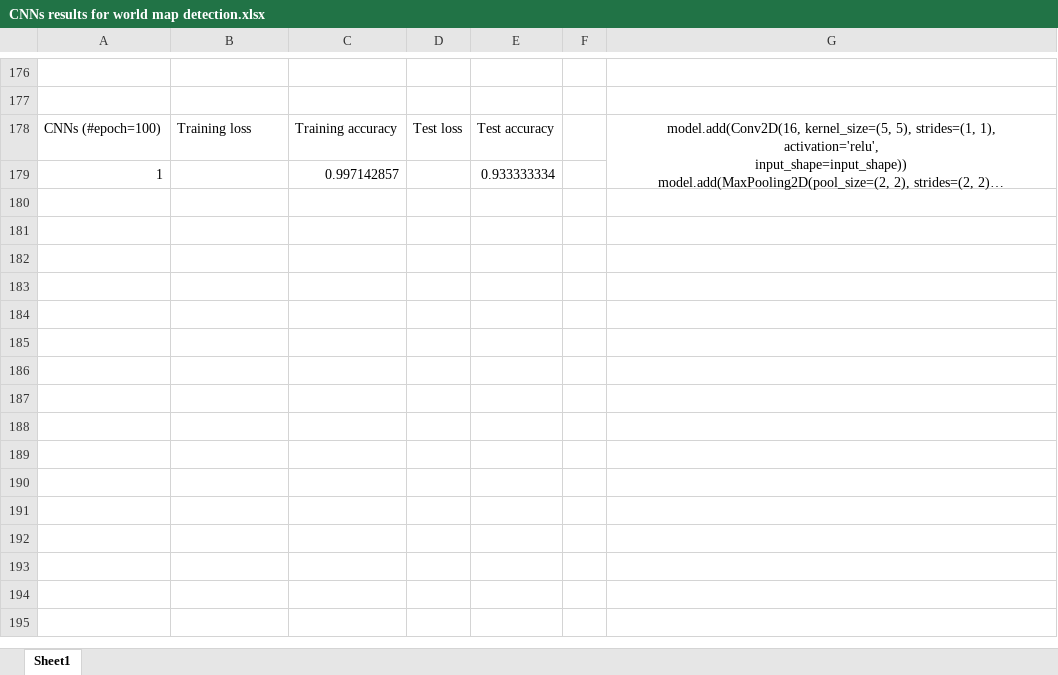
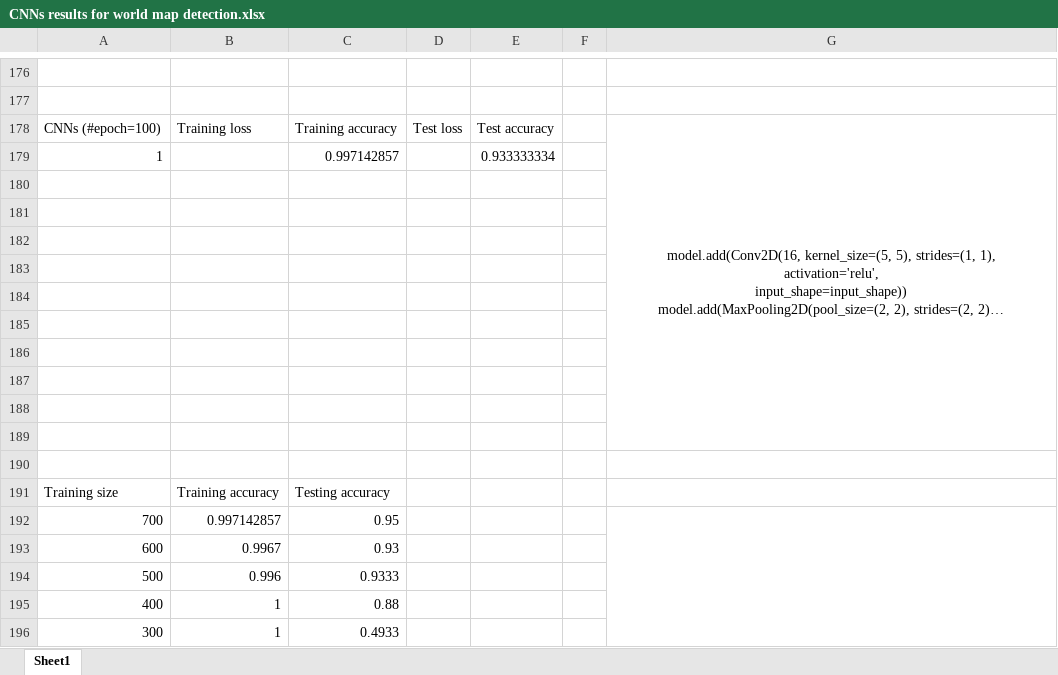
Before and after one commit to JialinLiOSU/Map_Identification_Classification, an Excel workbook: Experiment results/CNNs results for world map detection.xlsx, sheet Sheet1, drawn as a sheet; only a part is shown, gaps mark what is left out; long unchanged cells end in …; values as stored, in another font and other column widths than the file's, no borders; charts and pictures not drawn; the diff names each change by its address in the sheet, - before the commit and + after, or states it on an @@ line.

```diff
--- a/Experiment results/CNNs results for world map detection.xlsx (sheet Sheet1)
+++ b/Experiment results/CNNs results for world map detection.xlsx (sheet Sheet1)
+row 180: (empty)
+row 181: (empty)
+row 182: (empty)
+row 183: (empty)
+row 184: (empty)
+row 185: (empty)
+row 186: (empty)
+row 187: (empty)
+row 188: (empty)
+row 189: (empty)
+row 190: (empty)
+row 191: Training size | Training accuracy | Testing accuracy
+row 192: 700 | 0.997142857 | 0.95
+row 193: 600 | 0.9967 | 0.93
+row 194: 500 | 0.996 | 0.9333
+row 195: 400 | 1 | 0.88
+row 196: 300 | 1 | 0.4933
```
Also changed, not shown: charts or pictures, Experiment results/MLPs results_world map detection.xlsx, 5 other files.
